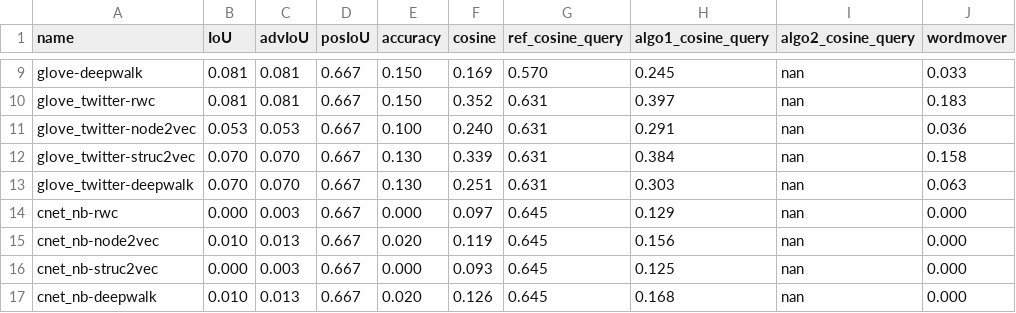
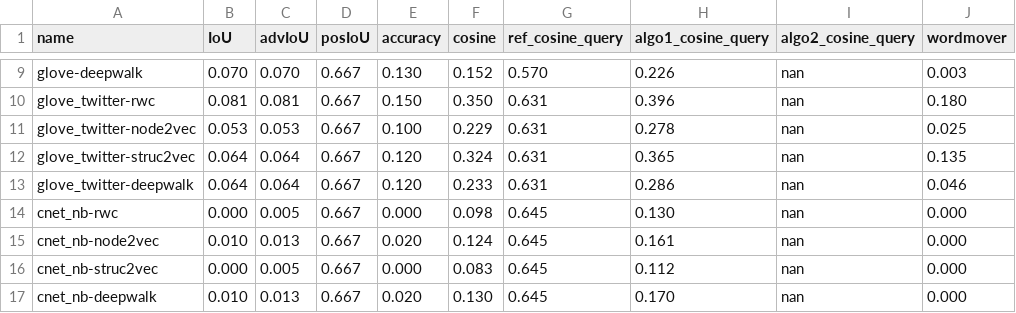
Before and after one commit to martinkorelic/cnet-project-2024, a CSV file: results/network_results.csv, drawn as a sheet; only a part is shown, gaps mark what is left out; the diff covers the shown part only; the diff names each change by its address in the sheet, - before the commit and + after, or states it on an @@ line.

```diff
--- a/results/network_results.csv
+++ b/results/network_results.csv
-B9 (IoU): 0.081
+B9 (IoU): 0.070
-C9 (advIoU): 0.081
+C9 (advIoU): 0.070
-E9 (accuracy): 0.150
+E9 (accuracy): 0.130
-F9 (cosine): 0.169
+F9 (cosine): 0.152
-H9 (algo1_cosine_query): 0.245
+H9 (algo1_cosine_query): 0.226
-J9 (wordmover): 0.033
+J9 (wordmover): 0.003
-F10 (cosine): 0.352
+F10 (cosine): 0.350
-H10 (algo1_cosine_query): 0.397
+H10 (algo1_cosine_query): 0.396
-J10 (wordmover): 0.183
+J10 (wordmover): 0.180
-F11 (cosine): 0.240
+F11 (cosine): 0.229
-H11 (algo1_cosine_query): 0.291
+H11 (algo1_cosine_query): 0.278
-J11 (wordmover): 0.036
+J11 (wordmover): 0.025
-B12:B13 (IoU): 0.070
+B12:B13 (IoU): 0.064
-C12:C13 (advIoU): 0.070
+C12:C13 (advIoU): 0.064
-E12:E13 (accuracy): 0.130
+E12:E13 (accuracy): 0.120
-F12 (cosine): 0.339
+F12 (cosine): 0.324
-H12 (algo1_cosine_query): 0.384
+H12 (algo1_cosine_query): 0.365
-J12 (wordmover): 0.158
+J12 (wordmover): 0.135
-F13 (cosine): 0.251
+F13 (cosine): 0.233
-H13 (algo1_cosine_query): 0.303
+H13 (algo1_cosine_query): 0.286
-J13 (wordmover): 0.063
+J13 (wordmover): 0.046
-C14 (advIoU): 0.003
+C14 (advIoU): 0.005
-F14 (cosine): 0.097
+F14 (cosine): 0.098
-H14 (algo1_cosine_query): 0.129
+H14 (algo1_cosine_query): 0.130
-F15 (cosine): 0.119
+F15 (cosine): 0.124
-H15 (algo1_cosine_query): 0.156
+H15 (algo1_cosine_query): 0.161
-C16 (advIoU): 0.003
+C16 (advIoU): 0.005
-F16 (cosine): 0.093
+F16 (cosine): 0.083
-H16 (algo1_cosine_query): 0.125
+H16 (algo1_cosine_query): 0.112
-F17 (cosine): 0.126
+F17 (cosine): 0.130
-H17 (algo1_cosine_query): 0.168
+H17 (algo1_cosine_query): 0.170
```
Also changed, not shown: 60 edited cells elsewhere in this file, results/information_results.csv, 8 other files.
